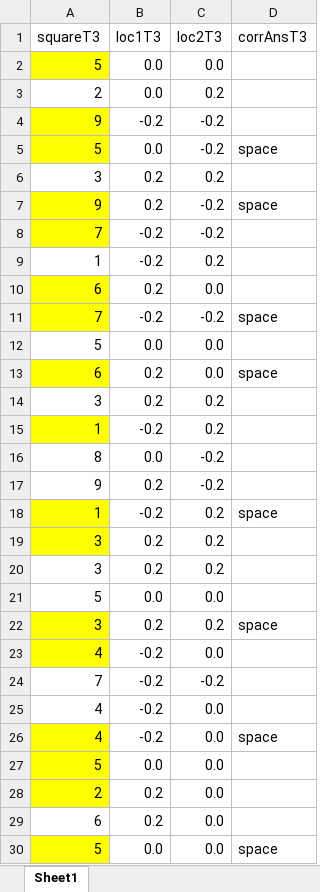
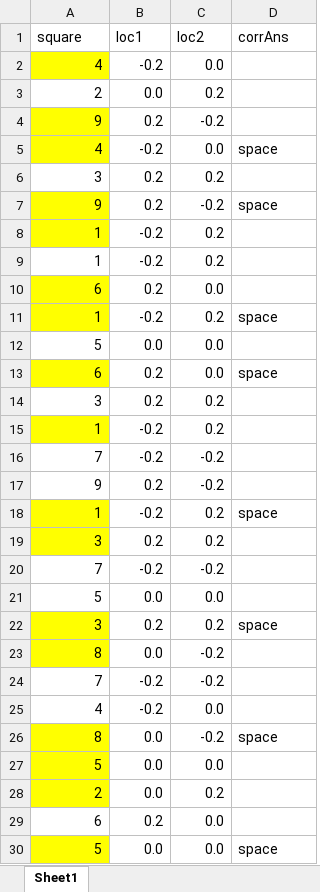
Before and after one commit to A-H-Vu/nBackAlpha2, an Excel workbook: html/resources/nBackCond3.xlsx, sheet Sheet1, drawn as a sheet; only a part is shown; values as stored, in another font and other column widths than the file's, no borders; removed rows and columns are numbered as before the commit, all else as after; the diff covers the shown part only; the diff names each change by its address in the sheet, - before the commit and + after, or states it on an @@ line.

```diff
--- a/html/resources/nBackCond3.xlsx (sheet Sheet1)
+++ b/html/resources/nBackCond3.xlsx (sheet Sheet1)
-row 1: squareT3 | loc1T3 | loc2T3 | corrAnsT3
-row 2: 5 | 0.0 | 0.0
+row 1: square | loc1 | loc2 | corrAns
@@ row 23 moved to row 2: 4 @@
-B4: -0.2
+B4: 0.2
-row 5: 5 | 0.0 | -0.2 | space
@@ row 26 moved to row 5: 4 @@
+row 8: 1 | -0.2 | 0.2
-A11: 7
+A11: 1
-C11: -0.2
+C11: 0.2
@@ row 8 moved to row 16: 7 @@
-row 20: 3 | 0.2 | 0.2
+row 20: 7 | -0.2 | -0.2
@@ row 16 moved to row 23: 8 @@
+row 26: 8 | 0.0 | -0.2 | space
-B28: 0.2
+B28: 0.0
-C28: 0.0
+C28: 0.2
```
Also changed, not shown: 2 edited cells elsewhere in this sheet, html/resources/nBackCond1.xlsx, html/resources/nBackCond2.xlsx, 10 other files.
